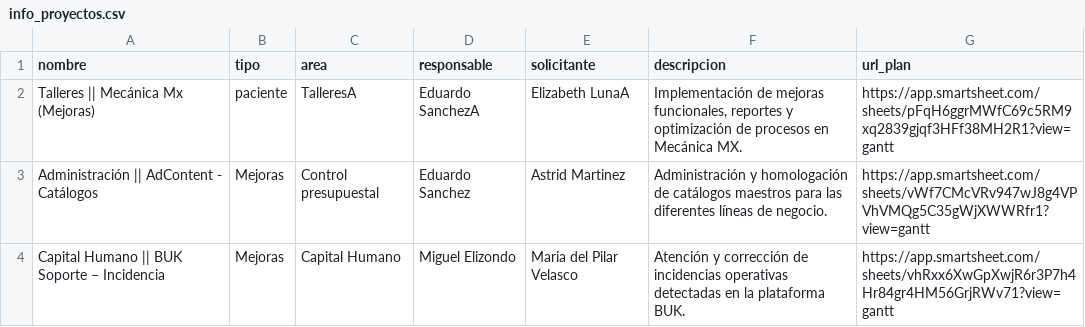
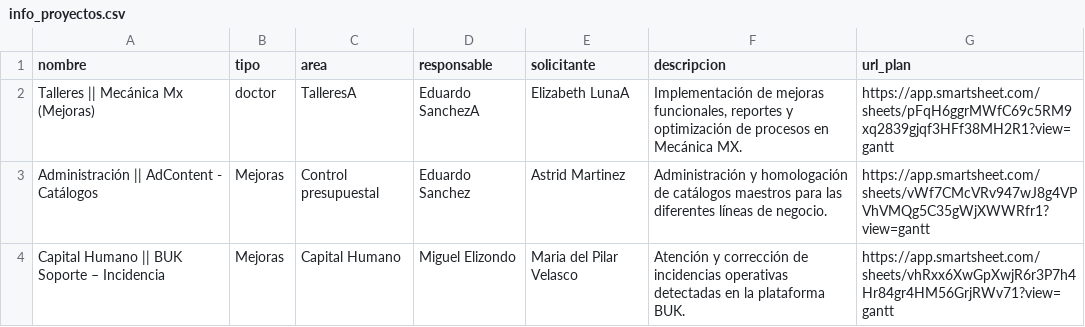
Before and after one commit to DTI-Dashboard/Proyectos, a CSV file: info_proyectos.csv, drawn as a sheet; only a part is shown.

Commit message:
backup: info_proyectos.csv actualizado desde dashboard

```diff
--- a/info_proyectos.csv
+++ b/info_proyectos.csv
@@ -1,3 +1,3 @@
 nombre,tipo,area,responsable,solicitante,descripcion,url_plan
-"Talleres || Mecánica Mx (Mejoras)","paciente","TalleresA","Eduardo SanchezA","Elizabeth LunaA","Implementación de mejoras funcionales, reportes y optimización de procesos en Mecánica MX.","https://app.smartsheet.com/sheets/pFqH6ggrMWfC69c5RM9xq2839gjqf3HFf38MH2R1?view=gantt"
+"Talleres || Mecánica Mx (Mejoras)","doctor","TalleresA","Eduardo SanchezA","Elizabeth LunaA","Implementación de mejoras funcionales, reportes y optimización de procesos en Mecánica MX.","https://app.smartsheet.com/sheets/pFqH6ggrMWfC69c5RM9xq2839gjqf3HFf38MH2R1?view=gantt"
 "Administración || AdContent - Catálogos","Mejoras","Control presupuestal","Eduardo Sanchez","Astrid Martinez","Administración y homologación de catálogos maestros para las diferentes líneas de negocio.","https://app.smartsheet.com/sheets/vWf7CMcVRv947wJ8g4VPVhVMQg5C35gWjXWWRfr1?view=gantt"
```
